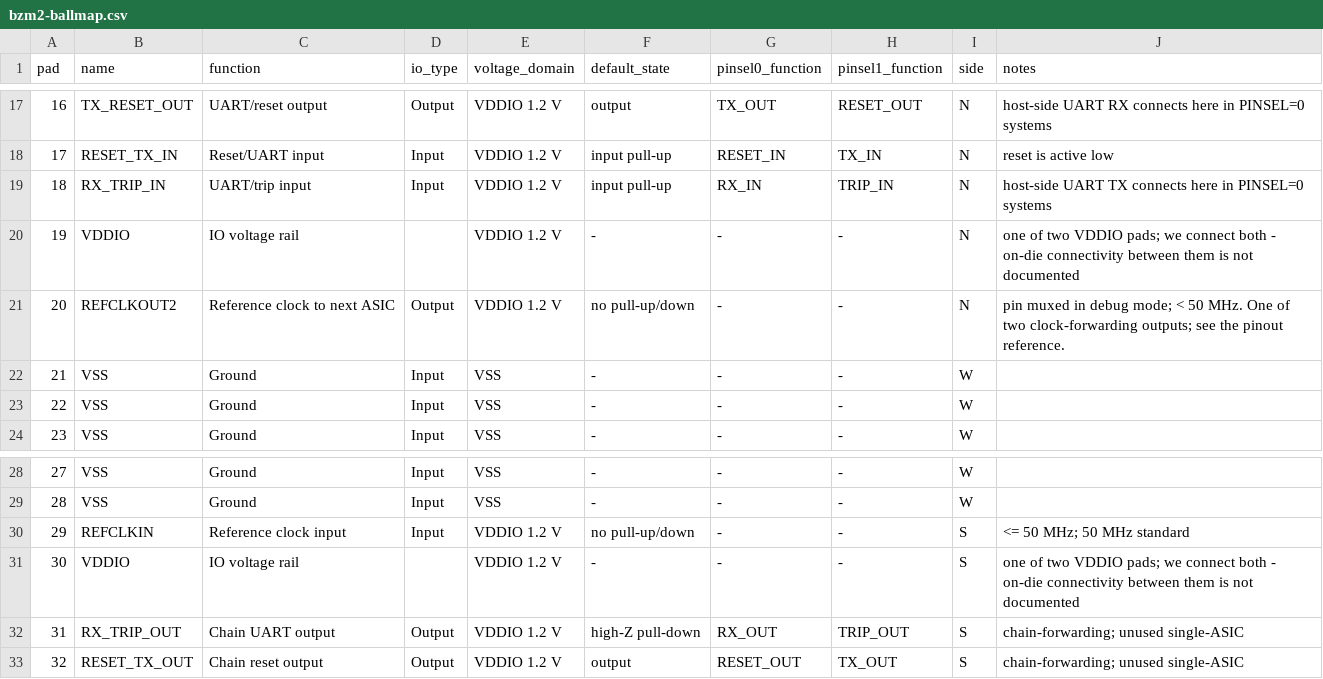
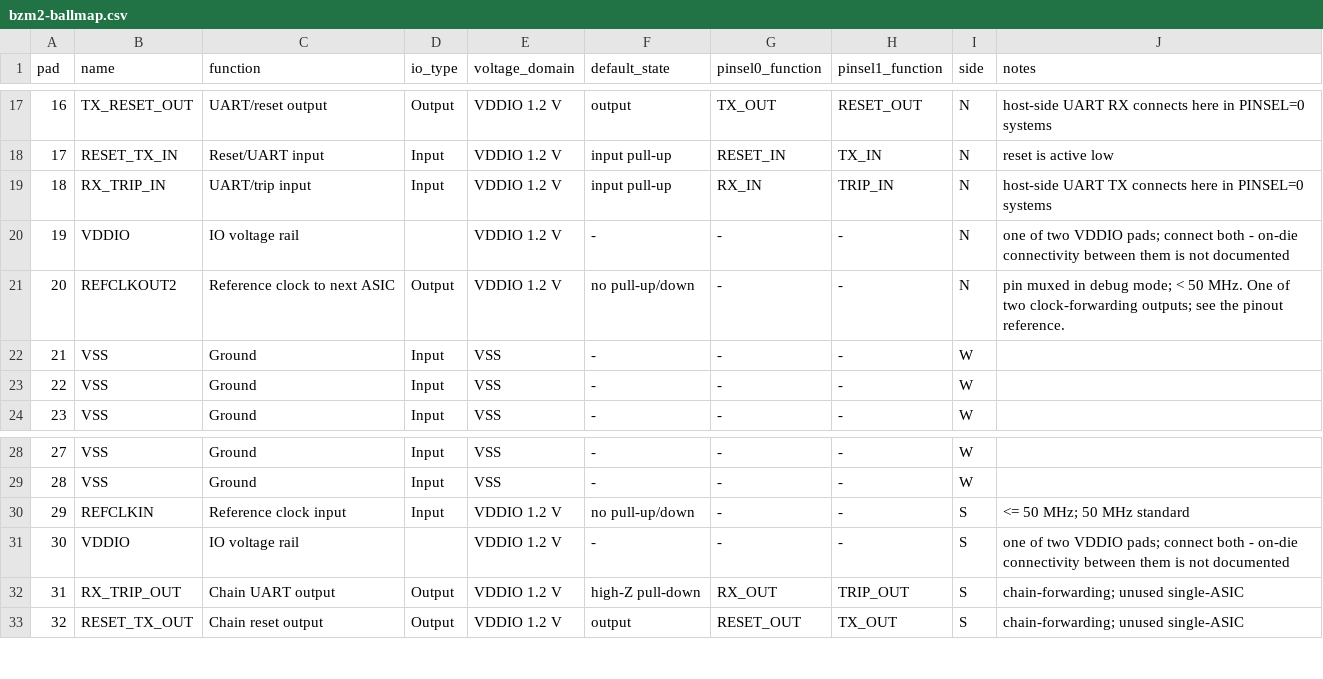
Before and after one commit to Blockscale-Solutions/bzm2-hwref, a CSV file: references/bzm2-ballmap.csv, drawn as a sheet; only a part is shown, gaps mark what is left out.

```diff
--- a/references/bzm2-ballmap.csv
+++ b/references/bzm2-ballmap.csv
@@ -19,3 +19,3 @@ pad,name,function,io_type,voltage_domain,default_state,pinsel0_function,pinsel1_
 18,RX_TRIP_IN,UART/trip input,Input,VDDIO 1.2 V,input pull-up,RX_IN,TRIP_IN,N,host-side UART TX connects here in PINSEL=0 systems
-19,VDDIO,IO voltage rail,,VDDIO 1.2 V,-,-,-,N,one of two VDDIO pads; we connect both - on-die connectivity between them is not documented
+19,VDDIO,IO voltage rail,,VDDIO 1.2 V,-,-,-,N,one of two VDDIO pads; connect both - on-die connectivity between them is not documented
 20,REFCLKOUT2,Reference clock to next ASIC,Output,VDDIO 1.2 V,no pull-up/down,-,-,N,"pin muxed in debug mode; < 50 MHz. One of two clock-forwarding outputs; see the pinout reference."
@@ -30,3 +30,3 @@ pad,name,function,io_type,voltage_domain,default_state,pinsel0_function,pinsel1_
 29,REFCLKIN,Reference clock input,Input,VDDIO 1.2 V,no pull-up/down,-,-,S,<= 50 MHz; 50 MHz standard
-30,VDDIO,IO voltage rail,,VDDIO 1.2 V,-,-,-,S,one of two VDDIO pads; we connect both - on-die connectivity between them is not documented
+30,VDDIO,IO voltage rail,,VDDIO 1.2 V,-,-,-,S,one of two VDDIO pads; connect both - on-die connectivity between them is not documented
 31,RX_TRIP_OUT,Chain UART output,Output,VDDIO 1.2 V,high-Z pull-down,RX_OUT,TRIP_OUT,S,chain-forwarding; unused single-ASIC
```
Also changed, not shown: 39 other files.
